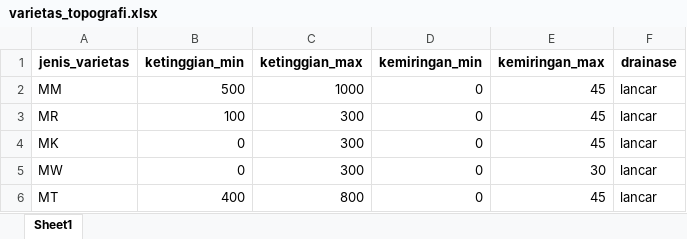
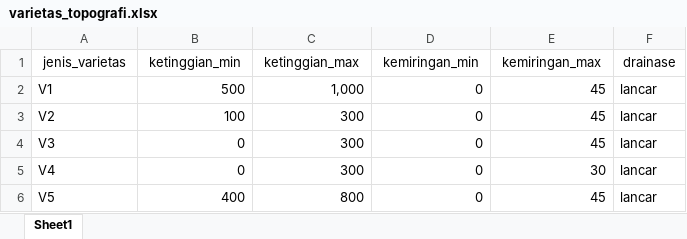
Before and after one commit to rizkyyurdan26/ahp_pm, an Excel workbook: dataset/split_data/varietas_topografi.xlsx, sheet Sheet1, drawn as a sheet; values as stored, in another font and other column widths than the file's, no borders; the diff names each change by its address in the sheet, - before the commit and + after, or states it on an @@ line.

```diff
--- a/dataset/split_data/varietas_topografi.xlsx (sheet Sheet1)
+++ b/dataset/split_data/varietas_topografi.xlsx (sheet Sheet1)
-A1:F1 bold: on
+A1:F1 bold: off
-A2 (jenis_varietas): MM
+A2 (jenis_varietas): V1
-C2 (ketinggian_max): 1000
+C2 (ketinggian_max): 1,000
-A3 (jenis_varietas): MR
+A3 (jenis_varietas): V2
-A4 (jenis_varietas): MK
+A4 (jenis_varietas): V3
-A5 (jenis_varietas): MW
+A5 (jenis_varietas): V4
-A6 (jenis_varietas): MT
+A6 (jenis_varietas): V5
```
Also changed, not shown: dataset/data_varietas.xlsx, dataset/dataset/data_jagung.xlsx, 20 other files.
